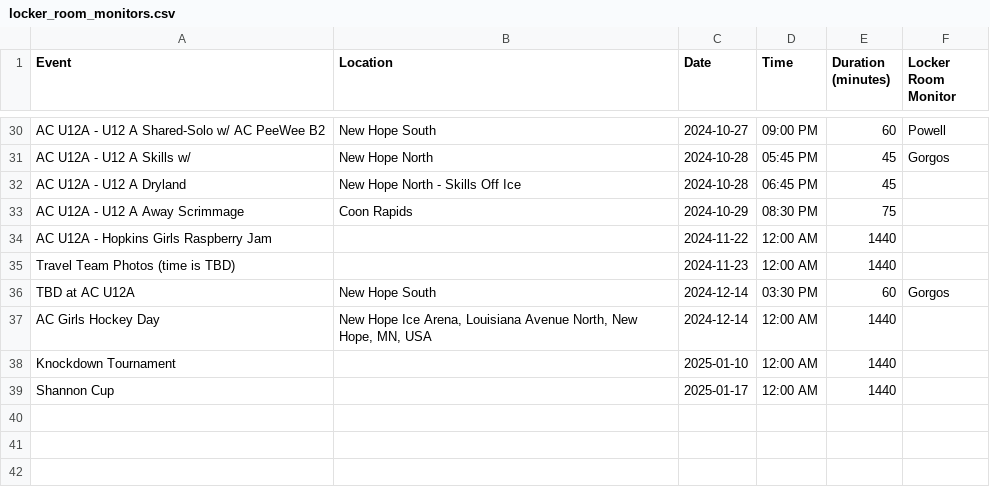
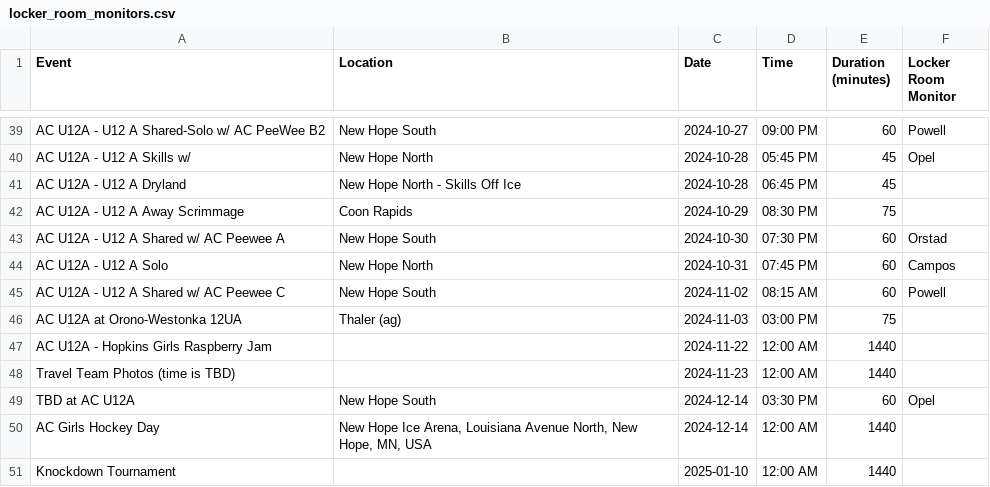
Before and after one commit to norm0/lockerroom, a CSV file: locker_room_monitors.csv, drawn as a sheet; only a part is shown, gaps mark what is left out; the shorter side is filled out with more unchanged rows; addresses are those after the commit; the diff covers the shown part only; the diff names each change by its address in the sheet, - before the commit and + after, or states it on an @@ line.

```diff
--- a/locker_room_monitors.csv
+++ b/locker_room_monitors.csv
-F40 (Locker Room Monitor): Gorgos
+F40 (Locker Room Monitor): Opel
+row 43: AC U12A - U12 A Shared w/ AC Peewee A | New Hope South | 2024-10-30 | 07:30 PM | 60 | Orstad
+row 44: AC U12A - U12 A Solo | New Hope North | 2024-10-31 | 07:45 PM | 60 | Campos
+row 45: AC U12A - U12 A Shared w/ AC Peewee C | New Hope South | 2024-11-02 | 08:15 AM | 60 | Powell
+row 46: AC U12A at Orono-Westonka 12UA | Thaler (ag) | 2024-11-03 | 03:00 PM | 75
-F49 (Locker Room Monitor): Gorgos
+F49 (Locker Room Monitor): Opel
```
Also changed, not shown: 10 added rows, 1 removed row and 13 edited cells elsewhere in this file, 1 other file.
